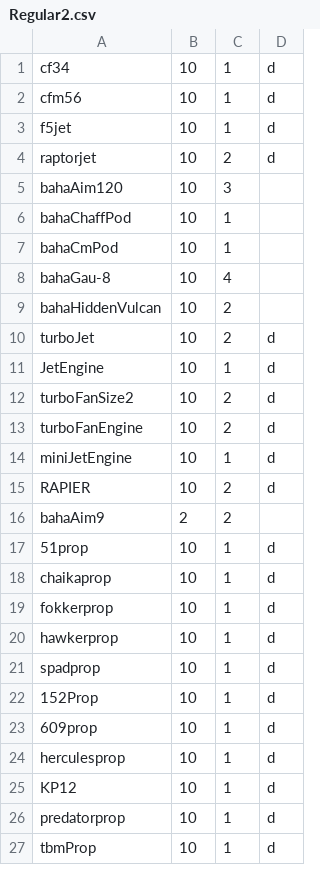
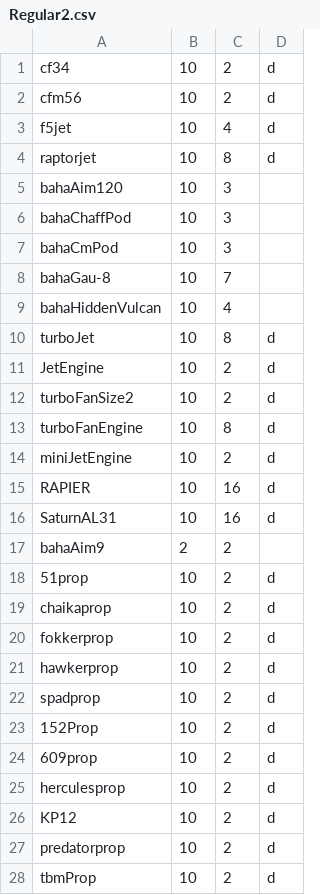
Before and after one commit to playground1104/KCP, a CSV file: partdb/Regular2.csv, drawn as a sheet; only a part is shown; the diff covers the shown part only.

Commit message:
Update Regular2.csv

```diff
--- a/partdb/Regular2.csv
+++ b/partdb/Regular2.csv
@@ -1,27 +1,28 @@
-cf34,10,1,d
-cfm56,10,1,d
-f5jet,10,1,d
-raptorjet,10,2,d
+cf34,10,2,d
+cfm56,10,2,d
+f5jet,10,4,d
+raptorjet,10,8,d
 bahaAim120,10,3,
-bahaChaffPod,10,1,
-bahaCmPod,10,1,
-bahaGau-8,10,4,
-bahaHiddenVulcan,10,2,
-turboJet,10,2,d
-JetEngine,10,1,d
+bahaChaffPod,10,3,
+bahaCmPod,10,3,
+bahaGau-8,10,7,
+bahaHiddenVulcan,10,4,
+turboJet,10,8,d
+JetEngine,10,2,d
 turboFanSize2,10,2,d
-turboFanEngine,10,2,d
-miniJetEngine,10,1,d
-RAPIER,10,2,d
+turboFanEngine,10,8,d
+miniJetEngine,10,2,d
+RAPIER,10,16,d
+SaturnAL31,10,16,d
 bahaAim9,2,2,
-51prop,10,1,d
-chaikaprop,10,1,d
-fokkerprop,10,1,d
-hawkerprop,10,1,d
-spadprop,10,1,d
-152Prop,10,1,d
-609prop,10,1,d
-herculesprop,10,1,d
-KP12,10,1,d
-predatorprop,10,1,d
-tbmProp,10,1,d
+51prop,10,2,d
+chaikaprop,10,2,d
+fokkerprop,10,2,d
+hawkerprop,10,2,d
+spadprop,10,2,d
+152Prop,10,2,d
+609prop,10,2,d
+herculesprop,10,2,d
+KP12,10,2,d
+predatorprop,10,2,d
+tbmProp,10,2,d
```
Also changed, not shown: 19 edited cells elsewhere in this file.
